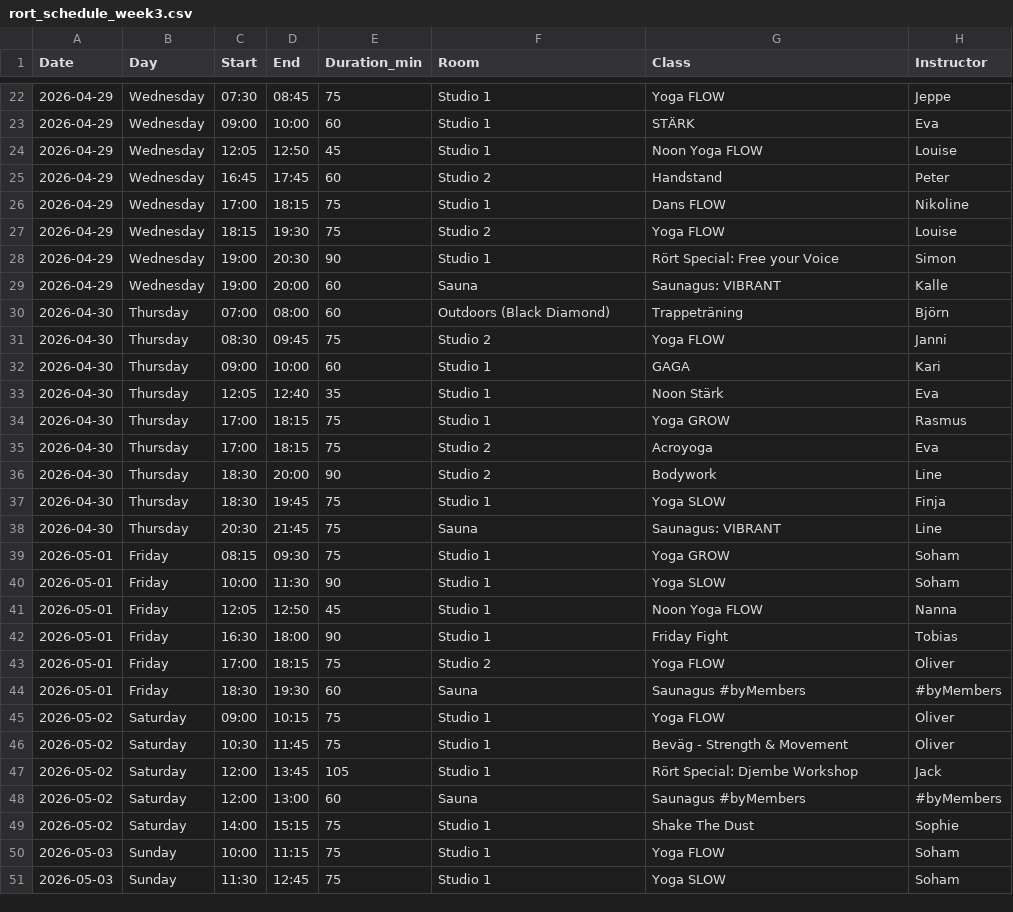
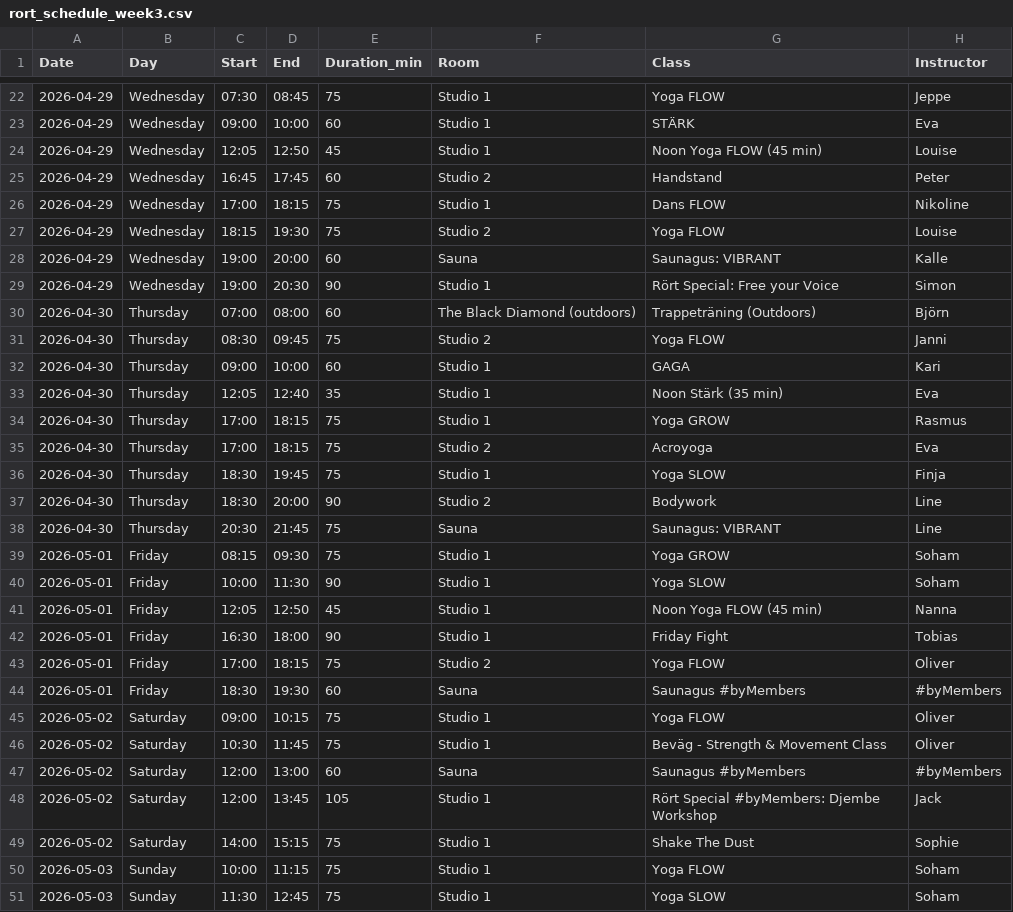
Before and after one commit to FreddyAngelo/rort-calendar, a CSV file: data/rort_schedule_week3.csv, drawn as a sheet; only a part is shown, gaps mark what is left out; the diff covers the shown part only.

```diff
--- a/data/rort_schedule_week3.csv
+++ b/data/rort_schedule_week3.csv
@@ -23,3 +23,3 @@ Date,Day,Start,End,Duration_min,Room,Class,Instructor
 2026-04-29,Wednesday,09:00,10:00,60,Studio 1,STÄRK,Eva
-2026-04-29,Wednesday,12:05,12:50,45,Studio 1,Noon Yoga FLOW,Louise
+2026-04-29,Wednesday,12:05,12:50,45,Studio 1,Noon Yoga FLOW (45 min),Louise
 2026-04-29,Wednesday,16:45,17:45,60,Studio 2,Handstand,Peter
@@ -27,12 +27,12 @@ Date,Day,Start,End,Duration_min,Room,Class,Instructor
 2026-04-29,Wednesday,18:15,19:30,75,Studio 2,Yoga FLOW,Louise
+2026-04-29,Wednesday,19:00,20:00,60,Sauna,Saunagus: VIBRANT,Kalle
 2026-04-29,Wednesday,19:00,20:30,90,Studio 1,Rört Special: Free your Voice,Simon
-2026-04-29,Wednesday,19:00,20:00,60,Sauna,Saunagus: VIBRANT,Kalle
-2026-04-30,Thursday,07:00,08:00,60,Outdoors (Black Diamond),Trappeträning,Björn
+2026-04-30,Thursday,07:00,08:00,60,The Black Diamond (outdoors),Trappeträning (Outdoors),Björn
 2026-04-30,Thursday,08:30,09:45,75,Studio 2,Yoga FLOW,Janni
 2026-04-30,Thursday,09:00,10:00,60,Studio 1,GAGA,Kari
-2026-04-30,Thursday,12:05,12:40,35,Studio 1,Noon Stärk,Eva
+2026-04-30,Thursday,12:05,12:40,35,Studio 1,Noon Stärk (35 min),Eva
 2026-04-30,Thursday,17:00,18:15,75,Studio 1,Yoga GROW,Rasmus
 2026-04-30,Thursday,17:00,18:15,75,Studio 2,Acroyoga,Eva
+2026-04-30,Thursday,18:30,19:45,75,Studio 1,Yoga SLOW,Finja
 2026-04-30,Thursday,18:30,20:00,90,Studio 2,Bodywork,Line
-2026-04-30,Thursday,18:30,19:45,75,Studio 1,Yoga SLOW,Finja
 2026-04-30,Thursday,20:30,21:45,75,Sauna,Saunagus: VIBRANT,Line
@@ -40,3 +40,3 @@ Date,Day,Start,End,Duration_min,Room,Class,Instructor
 2026-05-01,Friday,10:00,11:30,90,Studio 1,Yoga SLOW,Soham
-2026-05-01,Friday,12:05,12:50,45,Studio 1,Noon Yoga FLOW,Nanna
+2026-05-01,Friday,12:05,12:50,45,Studio 1,Noon Yoga FLOW (45 min),Nanna
 2026-05-01,Friday,16:30,18:00,90,Studio 1,Friday Fight,Tobias
@@ -45,5 +45,5 @@ Date,Day,Start,End,Duration_min,Room,Class,Instructor
 2026-05-02,Saturday,09:00,10:15,75,Studio 1,Yoga FLOW,Oliver
-2026-05-02,Saturday,10:30,11:45,75,Studio 1,Beväg - Strength & Movement,Oliver
-2026-05-02,Saturday,12:00,13:45,105,Studio 1,Rört Special: Djembe Workshop,Jack
+2026-05-02,Saturday,10:30,11:45,75,Studio 1,Beväg - Strength & Movement Class,Oliver
 2026-05-02,Saturday,12:00,13:00,60,Sauna,Saunagus #byMembers,#byMembers
+2026-05-02,Saturday,12:00,13:45,105,Studio 1,Rört Special #byMembers: Djembe Workshop,Jack
 2026-05-02,Saturday,14:00,15:15,75,Studio 1,Shake The Dust,Sophie
```
Also changed, not shown: 1 moved row and 5 edited cells elsewhere in this file, data/rort_schedule_week2.csv, data/rort_schedule_week4.csv, 9 other files.
